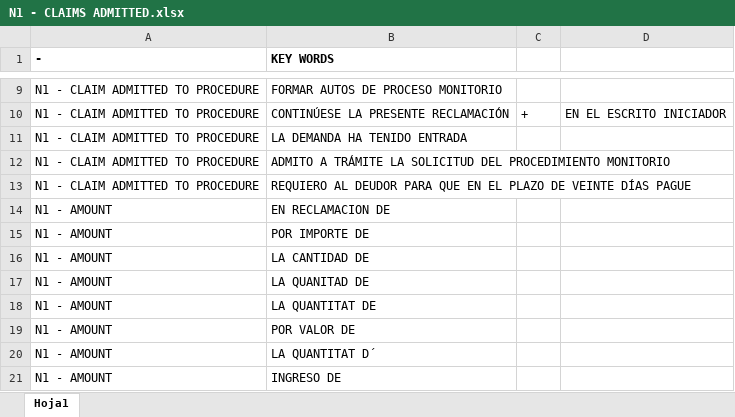
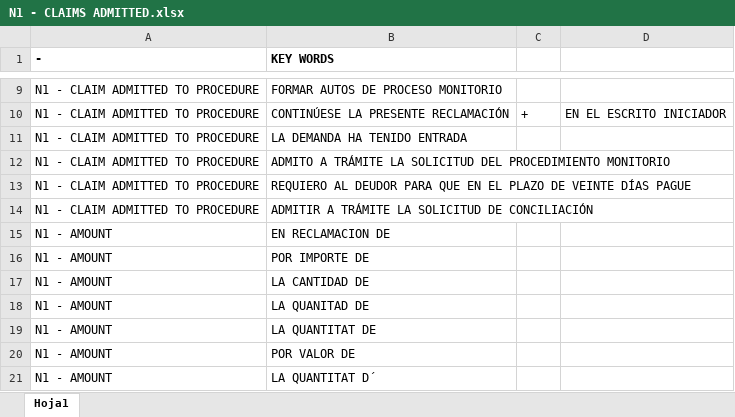
Before and after one commit to avemugandyn/https-github.com-DynamatixAnalyticsPvtLtd-iDCA_Thrymr-tree-racmo_thrymr_engine_live_01112018, an Excel workbook: new_classification_db/N1 - CLAIMS ADMITTED.xlsx, sheet Hoja1, drawn as a sheet; only a part is shown, gaps mark what is left out; the shorter side is filled out with more unchanged rows; values as stored, in another font and other column widths than the file's, no borders; charts and pictures not drawn; the diff names each change by its address in the sheet, - before the commit and + after, or states it on an @@ line.

```diff
--- a/new_classification_db/N1 - CLAIMS ADMITTED.xlsx (sheet Hoja1)
+++ b/new_classification_db/N1 - CLAIMS ADMITTED.xlsx (sheet Hoja1)
+row 14: N1 - CLAIM ADMITTED TO PROCEDURE | ADMITIR A TRÁMITE LA SOLICITUD DE CONCILIACIÓN
```
Also changed, not shown: charts or pictures, Sample_1_files_to_remove_from_sample_set.xlsx, new_classification_db/N10 - REQUIREMENTS.xlsx, 6 other files.
